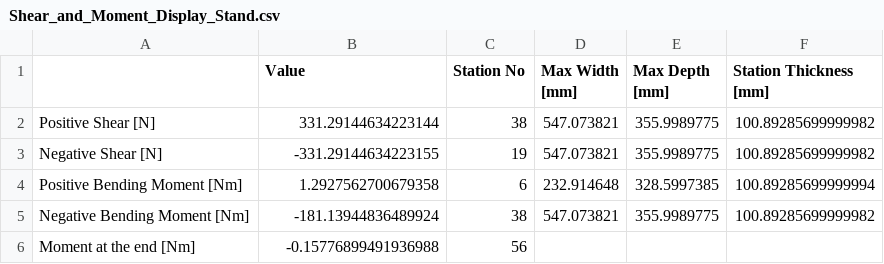
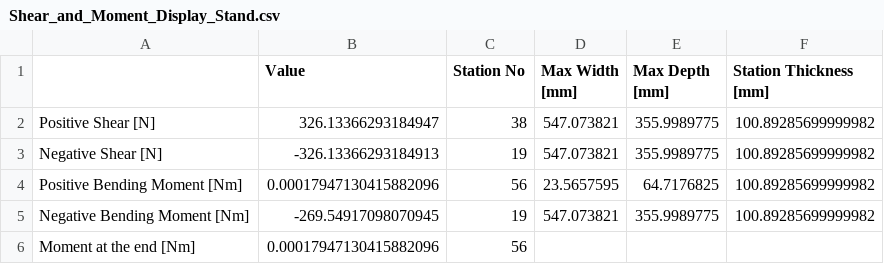
Before and after one commit to UWaterlooConcreteCanoe/Structural_Analysis, a CSV file: data/Shear_and_Moment_Display_Stand.csv, drawn as a sheet.

```diff
--- a/data/Shear_and_Moment_Display_Stand.csv
+++ b/data/Shear_and_Moment_Display_Stand.csv
@@ -1,6 +1,6 @@
 ,Value,Station No,Max Width [mm],Max Depth [mm],Station Thickness [mm]
-Positive Shear [N],331.29144634223144,38,547.073821,355.9989775,100.89285699999982
-Negative Shear [N],-331.29144634223155,19,547.073821,355.9989775,100.89285699999982
-Positive Bending Moment [Nm],1.2927562700679358,6,232.914648,328.5997385,100.89285699999994
-Negative Bending Moment [Nm],-181.13944836489924,38,547.073821,355.9989775,100.89285699999982
-Moment at the end [Nm],-0.15776899491936988,56,,,
+Positive Shear [N],326.13366293184947,38,547.073821,355.9989775,100.89285699999982
+Negative Shear [N],-326.13366293184913,19,547.073821,355.9989775,100.89285699999982
+Positive Bending Moment [Nm],0.00017947130415882096,56,23.5657595,64.7176825,100.89285699999982
+Negative Bending Moment [Nm],-269.54917098070945,19,547.073821,355.9989775,100.89285699999982
+Moment at the end [Nm],0.00017947130415882096,56,,,
```
Also changed, not shown: data/Length_vs_Moment_2 Paddler.csv, data/Length_vs_Moment_Display_Stand.csv, 11 other files.
